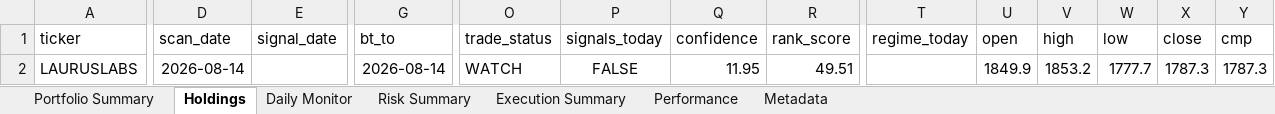
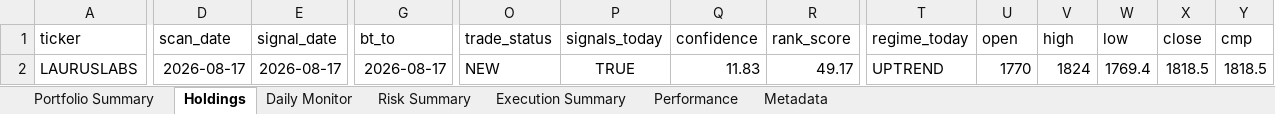
Before and after one commit to PavanSaiNekkala/Scanner, an Excel workbook: scanner_monitor/reports/latest/Portfolio_Report.xlsx, sheet Holdings, drawn as a sheet; only a part is shown, gaps mark what is left out; values as stored, in another font and other column widths than the file's, no borders; the diff covers the shown part only; the diff names each change by its address in the sheet, - before the commit and + after, or states it on an @@ line.

```diff
--- a/scanner_monitor/reports/latest/Portfolio_Report.xlsx (sheet Holdings)
+++ b/scanner_monitor/reports/latest/Portfolio_Report.xlsx (sheet Holdings)
-D2 (scan_date): 2026-08-14
+D2 (scan_date): 2026-08-17
-E2 (signal_date): (empty)
+E2 (signal_date): 2026-08-17
-G2 (bt_to): 2026-08-14
+G2 (bt_to): 2026-08-17
-O2 (trade_status): WATCH
+O2 (trade_status): NEW
-P2 (signals_today): FALSE
+P2 (signals_today): TRUE
-Q2 (confidence): 11.95
+Q2 (confidence): 11.83
-R2 (rank_score): 49.51
+R2 (rank_score): 49.17
-T2 (regime_today): (empty)
+T2 (regime_today): UPTREND
-U2 (open): 1849.9
+U2 (open): 1770
-V2 (high): 1853.2
+V2 (high): 1824
-W2 (low): 1777.7
+W2 (low): 1769.4
-X2 (close): 1787.3
+X2 (close): 1818.5
-Y2 (cmp): 1787.3
+Y2 (cmp): 1818.5
```
Also changed, not shown: 109 edited cells elsewhere in this sheet, sheet Daily Monitor, sheet Risk Summary, sheet Metadata, 14 other files.
